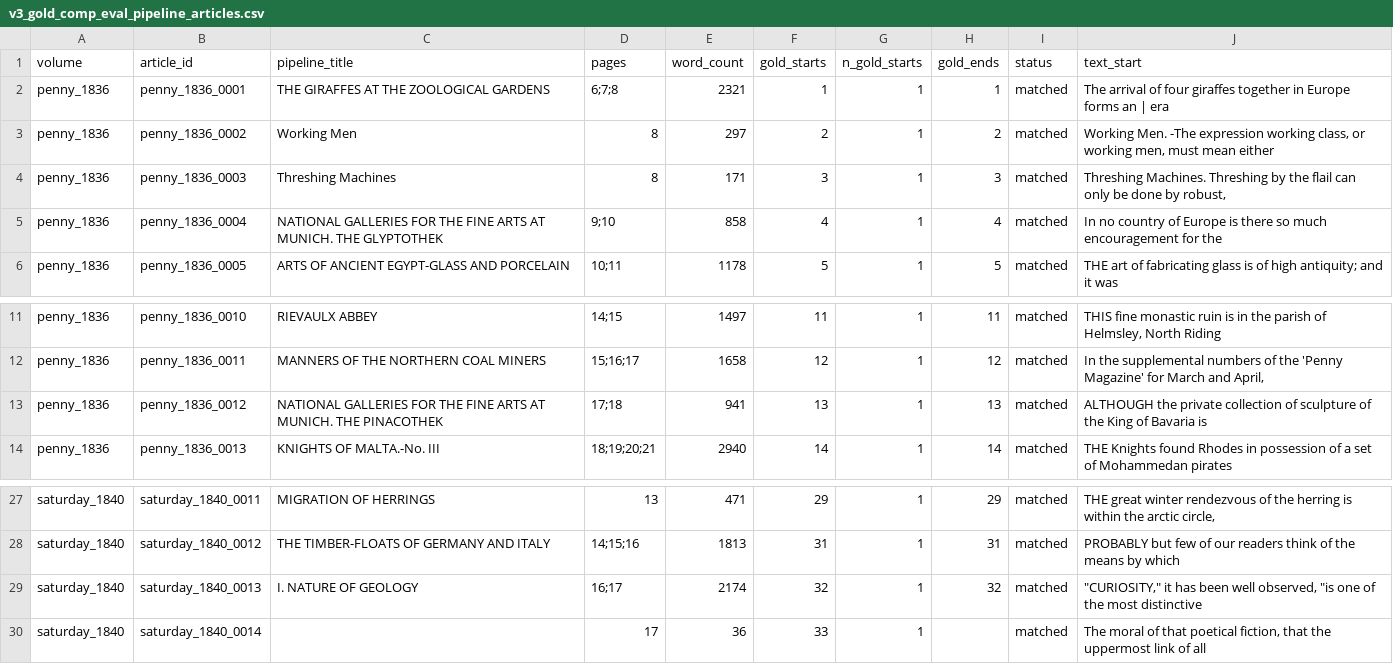
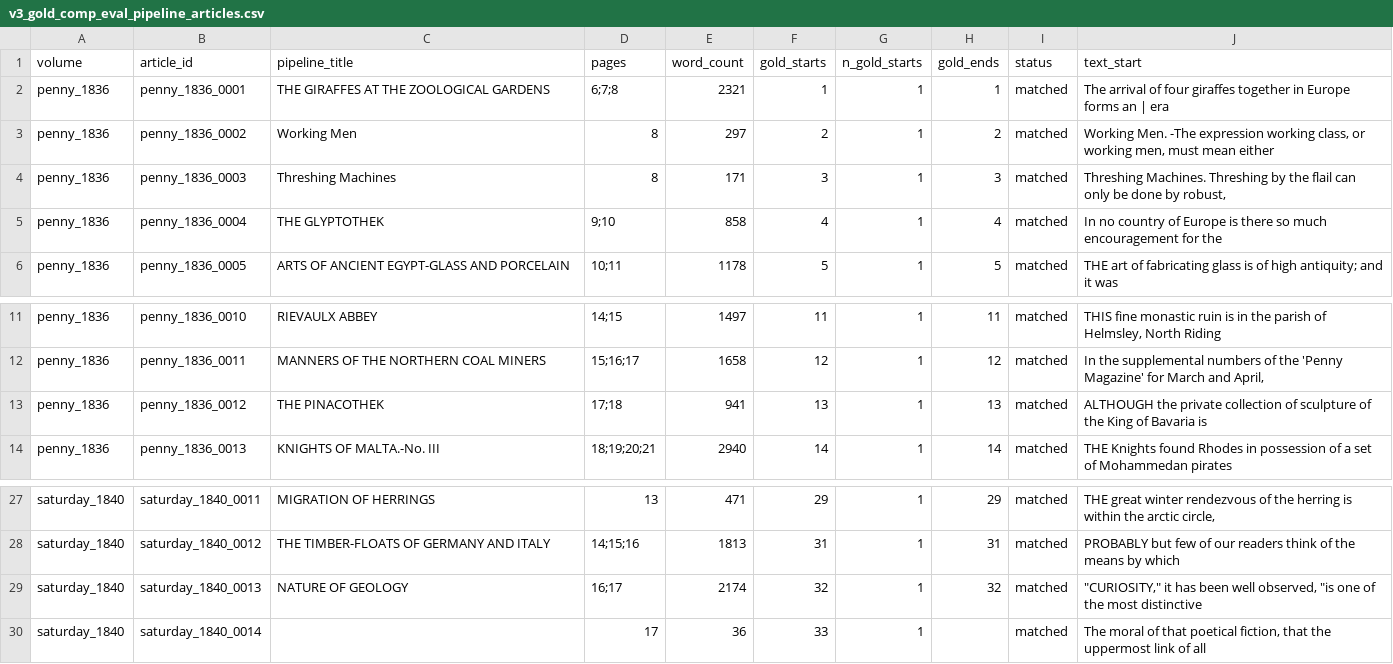
Before and after one commit to owenmonroe/dissertation_layout_pilot, a CSV file: evaluation/evaluating_v2_article_extraction/v3_gold_comp_eval_pipeline_articles.csv, drawn as a sheet; only a part is shown, gaps mark what is left out.

```diff
--- a/evaluation/evaluating_v2_article_extraction/v3_gold_comp_eval_pipeline_articles.csv
+++ b/evaluation/evaluating_v2_article_extraction/v3_gold_comp_eval_pipeline_articles.csv
@@ -4,3 +4,3 @@ penny_1836,penny_1836_0002,Working Men,8,297,2,1,2,matched,"Working Men. -The ex
 penny_1836,penny_1836_0003,Threshing Machines,8,171,3,1,3,matched,"Threshing Machines. Threshing by the flail can only be done by robust,"
-penny_1836,penny_1836_0004,NATIONAL GALLERIES FOR THE FINE ARTS AT MUNICH. THE GLYPTOTHEK,9;10,858,4,1,4,matched,In no country of Europe is there so much encouragement for the
+penny_1836,penny_1836_0004,THE GLYPTOTHEK,9;10,858,4,1,4,matched,In no country of Europe is there so much encouragement for the
 penny_1836,penny_1836_0005,ARTS OF ANCIENT EGYPT-GLASS AND PORCELAIN,10;11,1178,5,1,5,matched,THE art of fabricating glass is of high antiquity; and it was
@@ -12,3 +12,3 @@ penny_1836,penny_1836_0010,RIEVAULX ABBEY,14;15,1497,11,1,11,matched,"THIS fine
 penny_1836,penny_1836_0011,MANNERS OF THE NORTHERN COAL MINERS,15;16;17,1658,12,1,12,matched,"In the supplemental numbers of the 'Penny Magazine' for March and April,"
-penny_1836,penny_1836_0012,NATIONAL GALLERIES FOR THE FINE ARTS AT MUNICH. THE PINACOTHEK,17;18,941,13,1,13,matched,ALTHOUGH the private collection of sculpture of the King of Bavaria is
+penny_1836,penny_1836_0012,THE PINACOTHEK,17;18,941,13,1,13,matched,ALTHOUGH the private collection of sculpture of the King of Bavaria is
 penny_1836,penny_1836_0013,KNIGHTS OF MALTA.-No. III,18;19;20;21,2940,14,1,14,matched,THE Knights found Rhodes in possession of a set of Mohammedan pirates
@@ -28,3 +28,3 @@ saturday_1840,saturday_1840_0011,MIGRATION OF HERRINGS,13,471,29,1,29,matched,"T
 saturday_1840,saturday_1840_0012,THE TIMBER-FLOATS OF GERMANY AND ITALY,14;15;16,1813,31,1,31,matched,PROBABLY but few of our readers think of the means by which
-saturday_1840,saturday_1840_0013,I. NATURE OF GEOLOGY,16;17,2174,32,1,32,matched,"""CURIOSITY,"" it has been well observed, ""is one of the most distinctive"
+saturday_1840,saturday_1840_0013,NATURE OF GEOLOGY,16;17,2174,32,1,32,matched,"""CURIOSITY,"" it has been well observed, ""is one of the most distinctive"
 saturday_1840,saturday_1840_0014,,17,36,33,1,,matched,"The moral of that poetical fiction, that the uppermost link of all"
```
Also changed, not shown: evaluation/evaluating_v2_article_extraction/gold_article_list_test.csv, evaluation/evaluating_v2_article_extraction/v2_gold_comp_eval_items.csv, 17 other files.
